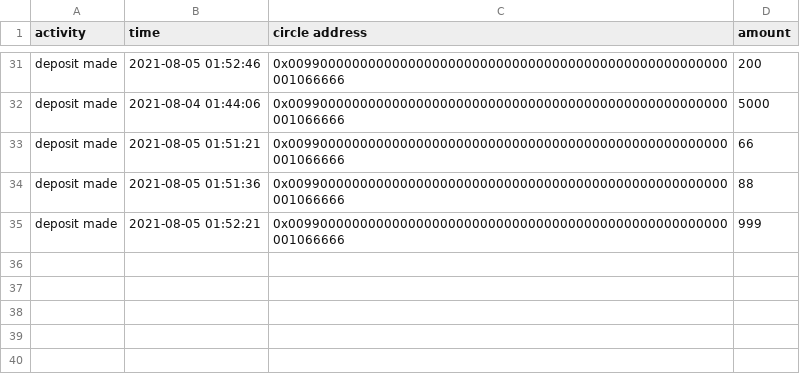
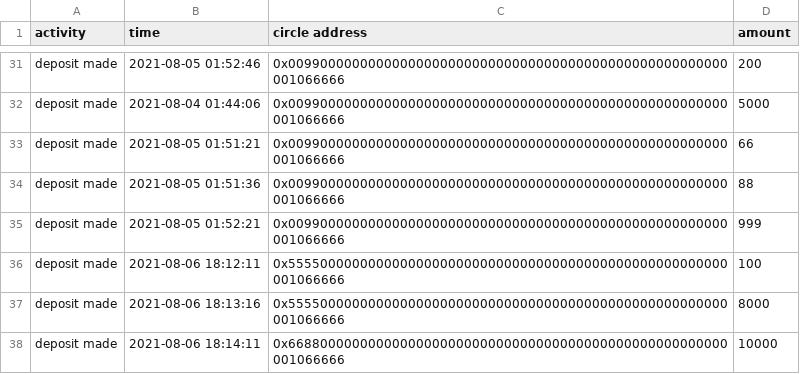
Before and after one commit to MrColinHan/saving-circle-portal, a CSV file: csv_files_fromPy/Users&Circles/0xdfdfb95cfed85320ead3713daa4f4de1f7ca05ee.csv, drawn as a sheet; only a part is shown, gaps mark what is left out; the diff names each change by its address in the sheet, - before the commit and + after, or states it on an @@ line.

```diff
--- a/csv_files_fromPy/Users&Circles/0xdfdfb95cfed85320ead3713daa4f4de1f7ca05ee.csv
+++ b/csv_files_fromPy/Users&Circles/0xdfdfb95cfed85320ead3713daa4f4de1f7ca05ee.csv
+row 36: deposit made | 2021-08-06 18:12:11 | 0x5555000000000000000000000000000000000000000000000000000001066666 | 100
+row 37: deposit made | 2021-08-06 18:13:16 | 0x5555000000000000000000000000000000000000000000000000000001066666 | 8000
+row 38: deposit made | 2021-08-06 18:14:11 | 0x6688000000000000000000000000000000000000000000000000000001066666 | 10000
```
Also changed, not shown: csv_files_fromPy/requests_made.csv, 7 other files.
